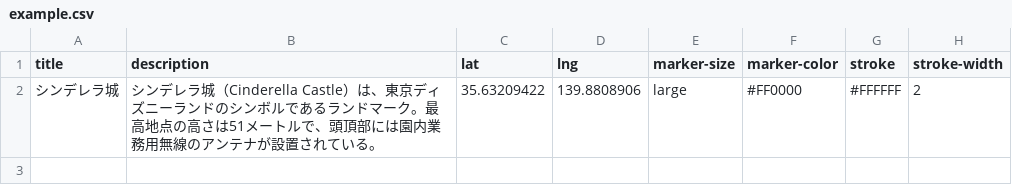
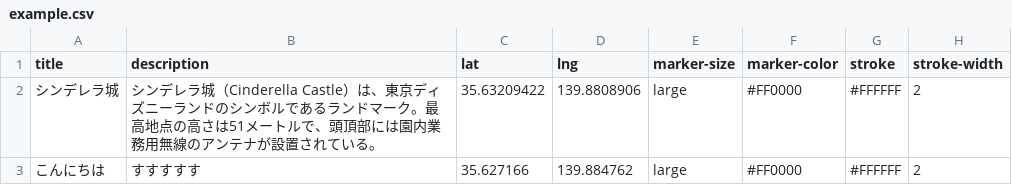
Before and after one commit to tarosay/location-event-demo, a CSV file: example.csv, drawn as a sheet.

Commit message:
Update example.csv

```diff
--- a/example.csv
+++ b/example.csv
@@ -2 +2,2 @@ title,description,lat,lng,marker-size,marker-color,stroke,stroke-width
 シンデレラ城,シンデレラ城（Cinderella Castle）は、東京ディズニーランドのシンボルであるランドマーク。最高地点の高さは51メートルで、頭頂部には園内業務用無線のアンテナが設置されている。 ,35.63209422,139.8808906,large,#FF0000,#FFFFFF,2
+こんにちは,すすすすす,35.627166,139.884762,large,#FF0000,#FFFFFF,2
```
